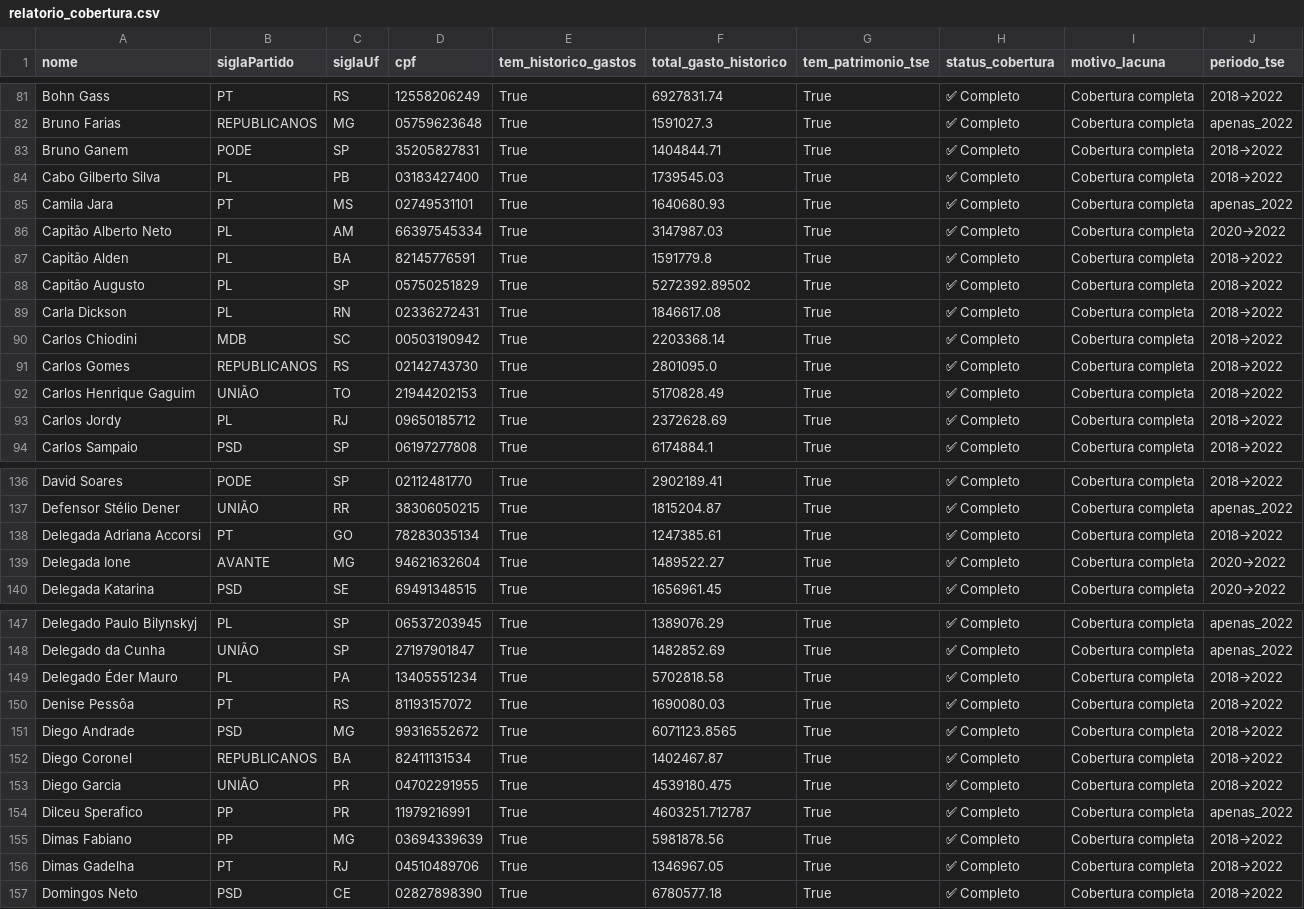
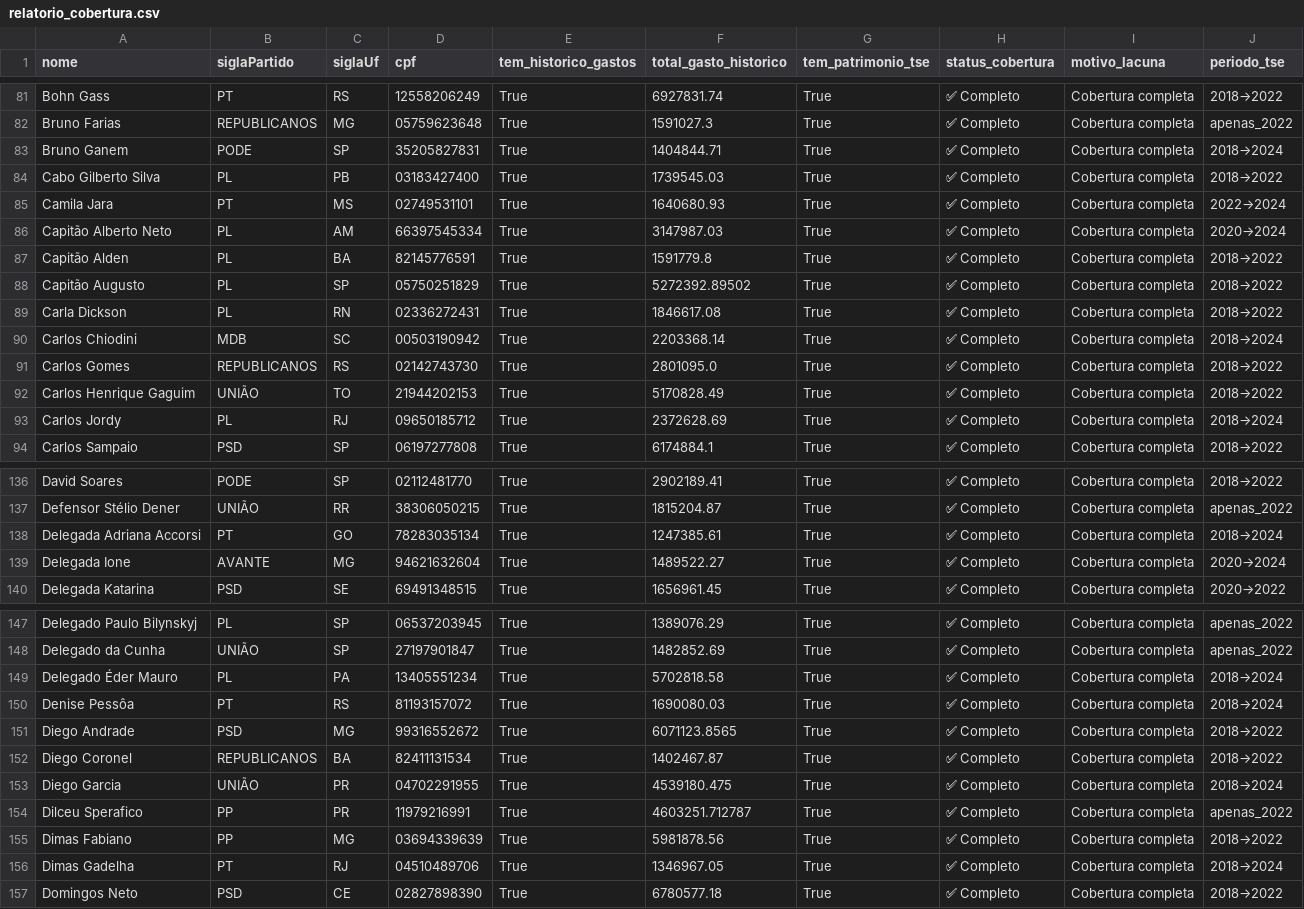
Before and after one commit to EduardoEurico/CORG, a CSV file: data/outputs/relatorio_cobertura.csv, drawn as a sheet; only a part is shown, gaps mark what is left out; the diff covers the shown part only.

```diff
--- a/data/outputs/relatorio_cobertura.csv
+++ b/data/outputs/relatorio_cobertura.csv
@@ -82,6 +82,6 @@ Bohn Gass,PT,RS,12558206249,True,6927831.74,True,✅ Completo,Cobertura completa
 Bruno Farias,REPUBLICANOS,MG,05759623648,True,1591027.3,True,✅ Completo,Cobertura completa,apenas_2022
-Bruno Ganem,PODE,SP,35205827831,True,1404844.71,True,✅ Completo,Cobertura completa,2018→2022
+Bruno Ganem,PODE,SP,35205827831,True,1404844.71,True,✅ Completo,Cobertura completa,2018→2024
 Cabo Gilberto Silva,PL,PB,03183427400,True,1739545.03,True,✅ Completo,Cobertura completa,2018→2022
-Camila Jara,PT,MS,02749531101,True,1640680.93,True,✅ Completo,Cobertura completa,apenas_2022
-Capitão Alberto Neto,PL,AM,66397545334,True,3147987.03,True,✅ Completo,Cobertura completa,2020→2022
+Camila Jara,PT,MS,02749531101,True,1640680.93,True,✅ Completo,Cobertura completa,2022→2024
+Capitão Alberto Neto,PL,AM,66397545334,True,3147987.03,True,✅ Completo,Cobertura completa,2020→2024
 Capitão Alden,PL,BA,82145776591,True,1591779.8,True,✅ Completo,Cobertura completa,2018→2022
@@ -89,6 +89,6 @@ Capitão Augusto,PL,SP,05750251829,True,5272392.89502,True,✅ Completo,Cobertur
 Carla Dickson,PL,RN,02336272431,True,1846617.08,True,✅ Completo,Cobertura completa,2018→2022
-Carlos Chiodini,MDB,SC,00503190942,True,2203368.14,True,✅ Completo,Cobertura completa,2018→2022
+Carlos Chiodini,MDB,SC,00503190942,True,2203368.14,True,✅ Completo,Cobertura completa,2018→2024
 Carlos Gomes,REPUBLICANOS,RS,02142743730,True,2801095.0,True,✅ Completo,Cobertura completa,2018→2022
 Carlos Henrique Gaguim,UNIÃO,TO,21944202153,True,5170828.49,True,✅ Completo,Cobertura completa,2018→2022
-Carlos Jordy,PL,RJ,09650185712,True,2372628.69,True,✅ Completo,Cobertura completa,2018→2022
+Carlos Jordy,PL,RJ,09650185712,True,2372628.69,True,✅ Completo,Cobertura completa,2018→2024
 Carlos Sampaio,PSD,SP,06197277808,True,6174884.1,True,✅ Completo,Cobertura completa,2018→2022
@@ -137,4 +137,4 @@ David Soares,PODE,SP,02112481770,True,2902189.41,True,✅ Completo,Cobertura com
 Defensor Stélio Dener,UNIÃO,RR,38306050215,True,1815204.87,True,✅ Completo,Cobertura completa,apenas_2022
-Delegada Adriana Accorsi,PT,GO,78283035134,True,1247385.61,True,✅ Completo,Cobertura completa,2018→2022
-Delegada Ione,AVANTE,MG,94621632604,True,1489522.27,True,✅ Completo,Cobertura completa,2020→2022
+Delegada Adriana Accorsi,PT,GO,78283035134,True,1247385.61,True,✅ Completo,Cobertura completa,2018→2024
+Delegada Ione,AVANTE,MG,94621632604,True,1489522.27,True,✅ Completo,Cobertura completa,2020→2024
 Delegada Katarina,PSD,SE,69491348515,True,1656961.45,True,✅ Completo,Cobertura completa,2020→2022
@@ -148,10 +148,10 @@ Delegado Paulo Bilynskyj,PL,SP,06537203945,True,1389076.29,True,✅ Completo,Cob
 Delegado da Cunha,UNIÃO,SP,27197901847,True,1482852.69,True,✅ Completo,Cobertura completa,apenas_2022
-Delegado Éder Mauro,PL,PA,13405551234,True,5702818.58,True,✅ Completo,Cobertura completa,2018→2022
-Denise Pessôa,PT,RS,81193157072,True,1690080.03,True,✅ Completo,Cobertura completa,2018→2022
+Delegado Éder Mauro,PL,PA,13405551234,True,5702818.58,True,✅ Completo,Cobertura completa,2018→2024
+Denise Pessôa,PT,RS,81193157072,True,1690080.03,True,✅ Completo,Cobertura completa,2018→2024
 Diego Andrade,PSD,MG,99316552672,True,6071123.8565,True,✅ Completo,Cobertura completa,2018→2022
 Diego Coronel,REPUBLICANOS,BA,82411131534,True,1402467.87,True,✅ Completo,Cobertura completa,2018→2022
-Diego Garcia,UNIÃO,PR,04702291955,True,4539180.475,True,✅ Completo,Cobertura completa,2018→2022
+Diego Garcia,UNIÃO,PR,04702291955,True,4539180.475,True,✅ Completo,Cobertura completa,2018→2024
 Dilceu Sperafico,PP,PR,11979216991,True,4603251.712787,True,✅ Completo,Cobertura completa,apenas_2022
 Dimas Fabiano,PP,MG,03694339639,True,5981878.56,True,✅ Completo,Cobertura completa,2018→2022
-Dimas Gadelha,PT,RJ,04510489706,True,1346967.05,True,✅ Completo,Cobertura completa,2018→2022
+Dimas Gadelha,PT,RJ,04510489706,True,1346967.05,True,✅ Completo,Cobertura completa,2018→2024
 Domingos Neto,PSD,CE,02827898390,True,6780577.18,True,✅ Completo,Cobertura completa,2018→2022
```
Also changed, not shown: 1 added row, 1 removed row and 52 edited cells elsewhere in this file, data/outputs/perfil_final_politicos.csv, 3 other files.
